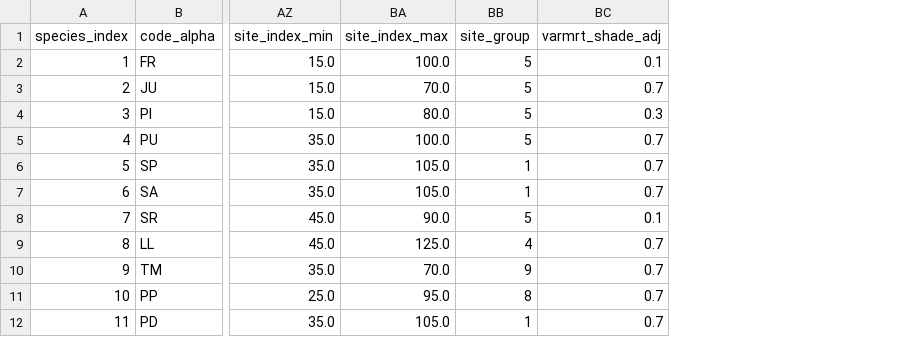
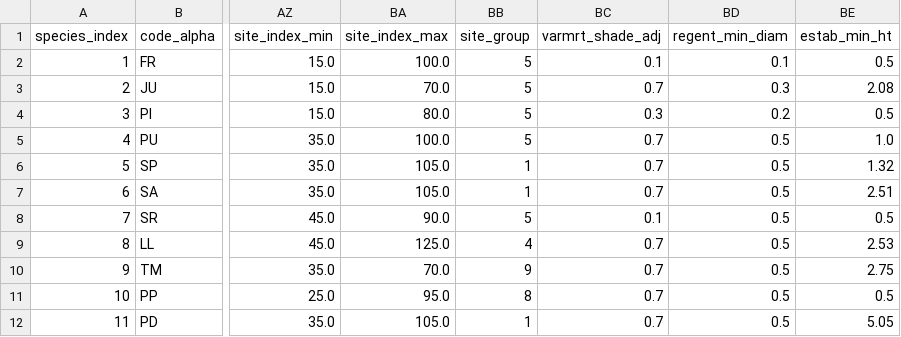
Before and after one commit to bahaelaila7/FVSjl, a CSV file: data/southern/species_coefficients.csv, drawn as a sheet; only a part is shown, gaps mark what is left out; the diff names each change by its address in the sheet, - before the commit and + after, or states it on an @@ line.

```diff
--- a/data/southern/species_coefficients.csv
+++ b/data/southern/species_coefficients.csv
+column BD (regent_min_diam), rows 2-12: 0.1 | 0.3 | 0.2 | 0.5 | 0.5 | 0.5 | 0.5 | 0.5 | 0.5 | 0.5 | 0.5
+column BE (estab_min_ht), rows 2-12: 0.5 | 2.08 | 0.5 | 1.0 | 1.32 | 2.51 | 0.5 | 2.53 | 2.75 | 0.5 | 5.05
```
Also changed, not shown: 2 other files.
